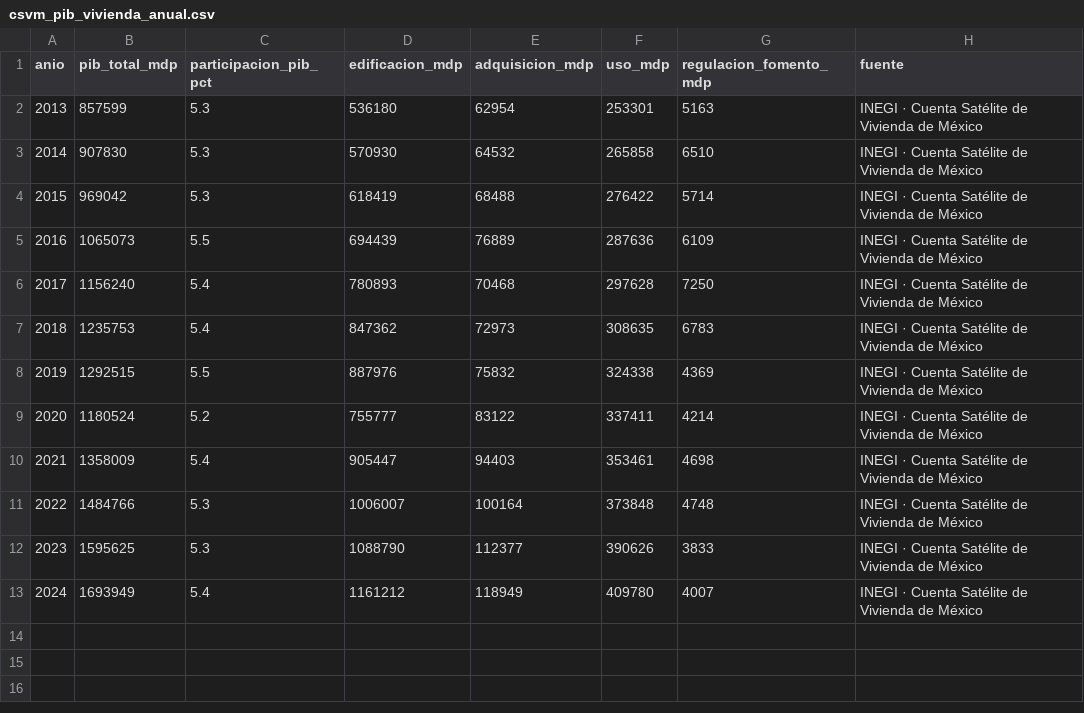
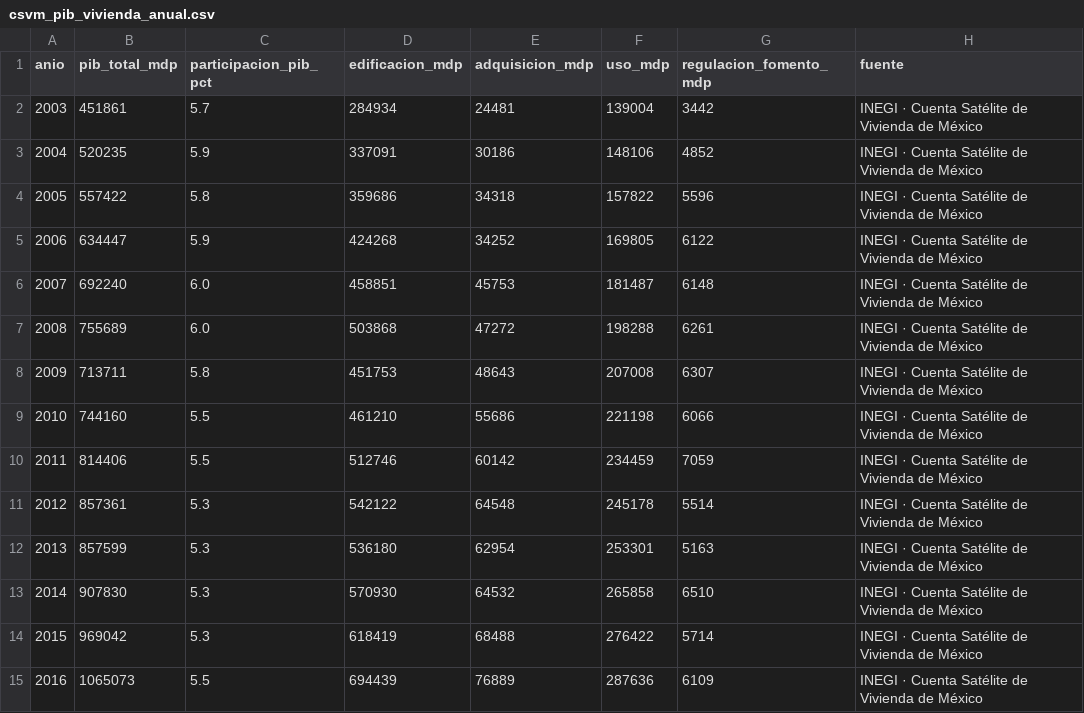
Before and after one commit to yaelaer144/Indicadores-vivienda-mexico, a CSV file: csvm_pib_vivienda_anual.csv, drawn as a sheet; only a part is shown; the shorter side is filled out with more unchanged rows; the diff names each change by its address in the sheet, - before the commit and + after, or states it on an @@ line.

```diff
--- a/csvm_pib_vivienda_anual.csv
+++ b/csvm_pib_vivienda_anual.csv
+row 2: 2003 | 451861 | 5.7 | 284934 | 24481 | 139004 | 3442 | INEGI · Cuenta Satélite de Vivienda de México
+row 3: 2004 | 520235 | 5.9 | 337091 | 30186 | 148106 | 4852 | INEGI · Cuenta Satélite de Vivienda de México
+row 4: 2005 | 557422 | 5.8 | 359686 | 34318 | 157822 | 5596 | INEGI · Cuenta Satélite de Vivienda de México
+row 5: 2006 | 634447 | 5.9 | 424268 | 34252 | 169805 | 6122 | INEGI · Cuenta Satélite de Vivienda de México
+row 6: 2007 | 692240 | 6.0 | 458851 | 45753 | 181487 | 6148 | INEGI · Cuenta Satélite de Vivienda de México
+row 7: 2008 | 755689 | 6.0 | 503868 | 47272 | 198288 | 6261 | INEGI · Cuenta Satélite de Vivienda de México
+row 8: 2009 | 713711 | 5.8 | 451753 | 48643 | 207008 | 6307 | INEGI · Cuenta Satélite de Vivienda de México
+row 9: 2010 | 744160 | 5.5 | 461210 | 55686 | 221198 | 6066 | INEGI · Cuenta Satélite de Vivienda de México
+row 10: 2011 | 814406 | 5.5 | 512746 | 60142 | 234459 | 7059 | INEGI · Cuenta Satélite de Vivienda de México
+row 11: 2012 | 857361 | 5.3 | 542122 | 64548 | 245178 | 5514 | INEGI · Cuenta Satélite de Vivienda de México
```
Also changed, not shown: 4 other files.
